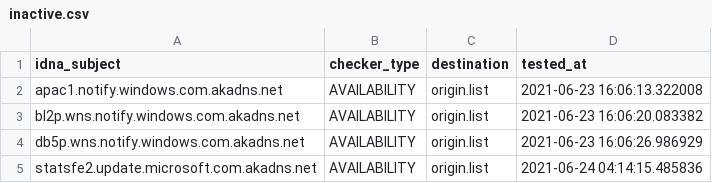
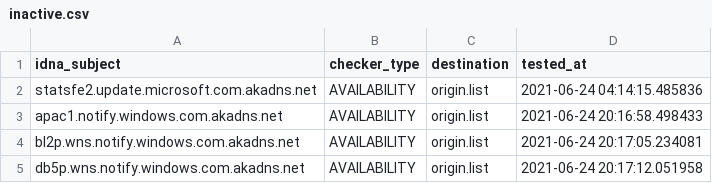
Before and after one commit to dead-hosts/WindowsSpyBlocker-update_git_crazy-max, a CSV file: .pyfunceble/inactive.csv, drawn as a sheet; removed rows and columns are numbered as before the commit, all else as after; the diff names each change by its address in the sheet, - before the commit and + after, or states it on an @@ line.

Commit message:
[Final/Result][Dead-Hosts::WindowsSpyBlocker-update_git_crazy-max] | cc @crazy-max |  [GHA skip]
RqxC0D8GwnJFGDpdWJg8OlyR

```diff
--- a/.pyfunceble/inactive.csv
+++ b/.pyfunceble/inactive.csv
-row 2: apac1.notify.windows.com.akadns.net | AVAILABILITY | origin.list | 2021-06-23 16:06:13.322008
-row 3: bl2p.wns.notify.windows.com.akadns.net | AVAILABILITY | origin.list | 2021-06-23 16:06:20.083382
-row 4: db5p.wns.notify.windows.com.akadns.net | AVAILABILITY | origin.list | 2021-06-23 16:06:26.986929
+row 3: apac1.notify.windows.com.akadns.net | AVAILABILITY | origin.list | 2021-06-24 20:16:58.498433
+row 4: bl2p.wns.notify.windows.com.akadns.net | AVAILABILITY | origin.list | 2021-06-24 20:17:05.234081
+row 5: db5p.wns.notify.windows.com.akadns.net | AVAILABILITY | origin.list | 2021-06-24 20:17:12.051958
```
Also changed, not shown: 12 other files.
